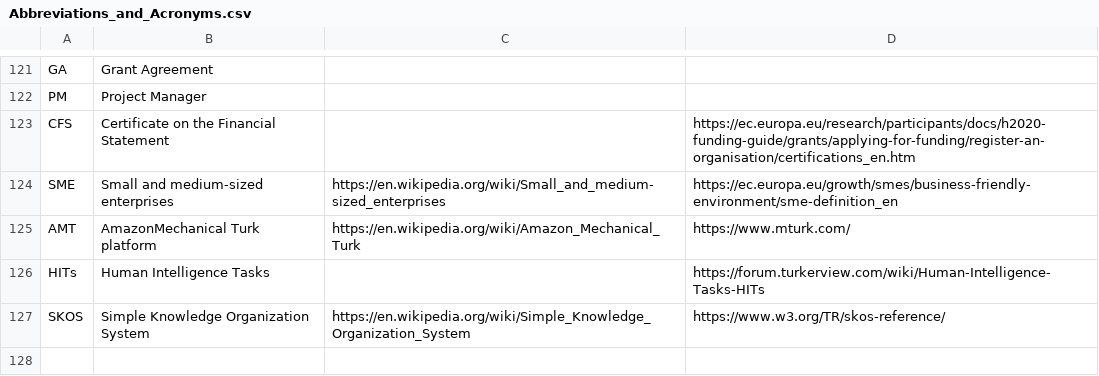
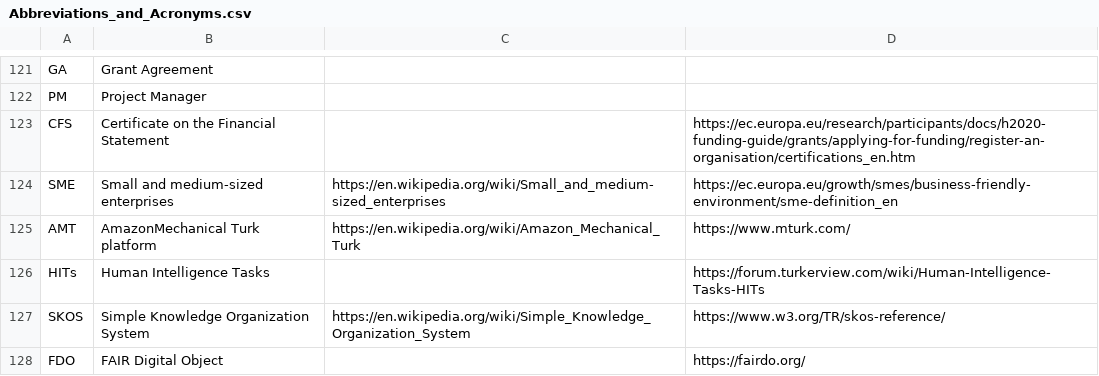
Before and after one commit to PietrH/AbbreviationsAndAcronyms, a CSV file: Abbreviations_and_Acronyms.csv, drawn as a sheet; only a part is shown, gaps mark what is left out.

Commit message:
Update Abbreviations_and_Acronyms.csv

```diff
--- a/Abbreviations_and_Acronyms.csv
+++ b/Abbreviations_and_Acronyms.csv
@@ -127 +127,2 @@ HITs,Human Intelligence Tasks,,https://forum.turkerview.com/wiki/Human-Intellige
 SKOS,Simple Knowledge Organization System,https://en.wikipedia.org/wiki/Simple_Knowledge_Organization_System,https://www.w3.org/TR/skos-reference/
+FDO,FAIR Digital Object,,https://fairdo.org/
```
